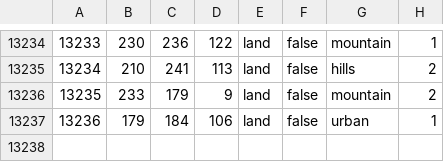
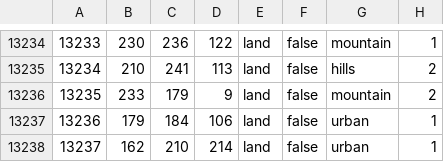
Before and after one commit to DivannKokos/CollapseHOi4, a CSV file: Collapse of Nations [developer]/map/definition.csv, drawn as a sheet; only a part is shown, gaps mark what is left out; the diff names each change by its address in the sheet, - before the commit and + after, or states it on an @@ line.

```diff
--- a/Collapse of Nations [developer]/map/definition.csv
+++ b/Collapse of Nations [developer]/map/definition.csv
+row 13238: 13237 | 162 | 210 | 214 | land | false | urban | 1
```
Also changed, not shown: 18 other files.
